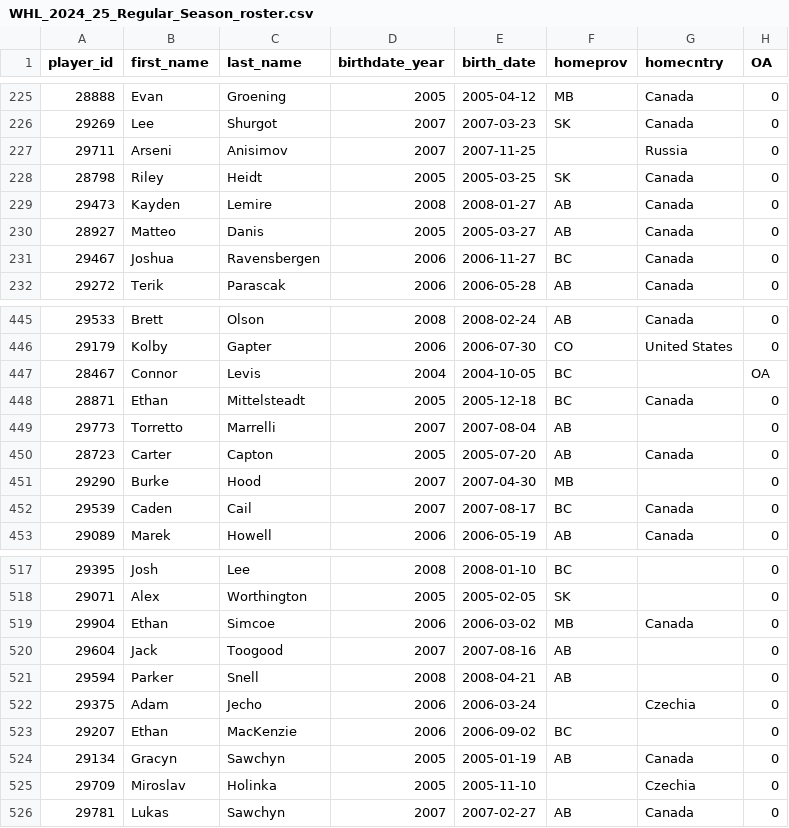
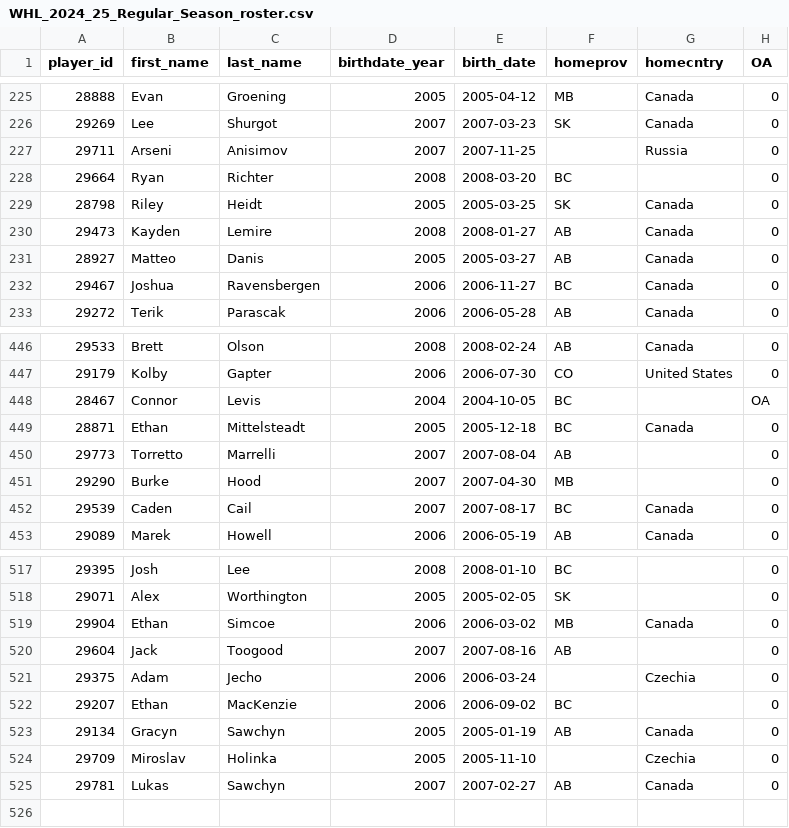
Before and after one commit to lennonay/Prospect_scraper, a CSV file: data/roster/WHL_2024_25_Regular_Season_roster.csv, drawn as a sheet; only a part is shown, gaps mark what is left out; removed rows and columns are numbered as before the commit, all else as after; the diff names each change by its address in the sheet, - before the commit and + after, or states it on an @@ line.

```diff
--- a/data/roster/WHL_2024_25_Regular_Season_roster.csv
+++ b/data/roster/WHL_2024_25_Regular_Season_roster.csv
+row 228: 29664 | Ryan | Richter | 2008 | 2008-03-20 | BC |  | 0
-row 450: 28723 | Carter | Capton | 2005 | 2005-07-20 | AB | Canada | 0
-row 521: 29594 | Parker | Snell | 2008 | 2008-04-21 | AB |  | 0
```
Also changed, not shown: 2 other files.
